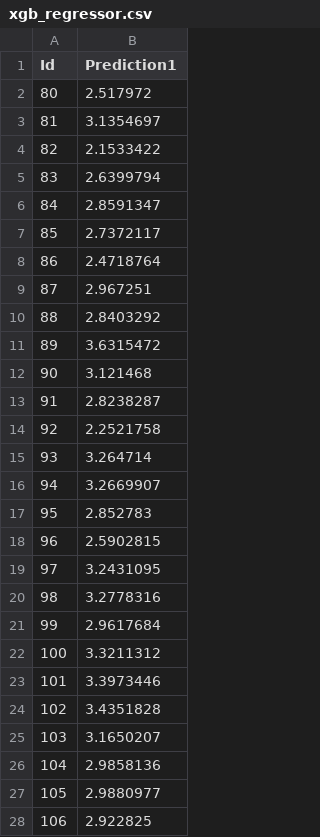
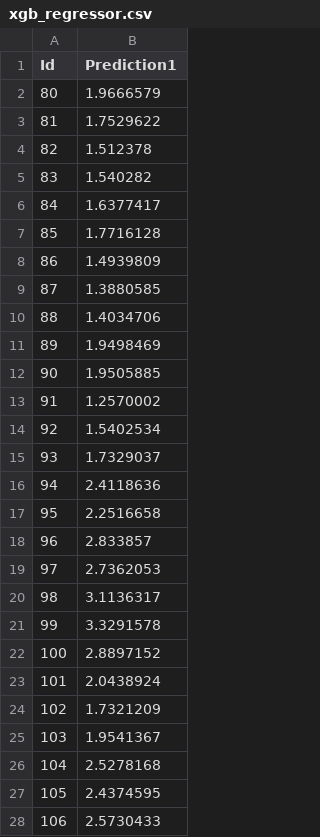
Before and after one commit to sergey-yushanov/ods-mentoring, a CSV file: 01/xgb_regressor.csv, drawn as a sheet; only a part is shown; the diff covers the shown part only.

```diff
--- a/01/xgb_regressor.csv
+++ b/01/xgb_regressor.csv
@@ -1,28 +1,28 @@
 Id,Prediction1
-80,2.517972
-81,3.1354697
-82,2.1533422
-83,2.6399794
-84,2.8591347
-85,2.7372117
-86,2.4718764
-87,2.967251
-88,2.8403292
-89,3.6315472
-90,3.121468
-91,2.8238287
-92,2.2521758
-93,3.264714
-94,3.2669907
-95,2.852783
-96,2.5902815
-97,3.2431095
-98,3.2778316
-99,2.9617684
-100,3.3211312
-101,3.3973446
-102,3.4351828
-103,3.1650207
-104,2.9858136
-105,2.9880977
-106,2.922825
+80,1.9666579
+81,1.7529622
+82,1.512378
+83,1.540282
+84,1.6377417
+85,1.7716128
+86,1.4939809
+87,1.3880585
+88,1.4034706
+89,1.9498469
+90,1.9505885
+91,1.2570002
+92,1.5402534
+93,1.7329037
+94,2.4118636
+95,2.2516658
+96,2.833857
+97,2.7362053
+98,3.1136317
+99,3.3291578
+100,2.8897152
+101,2.0438924
+102,1.7321209
+103,1.9541367
+104,2.5278168
+105,2.4374595
+106,2.5730433
```
Also changed, not shown: 129 edited cells elsewhere in this file, 01/lasso_regressor.csv, 01/linear_regressor.csv, 4 other files.
